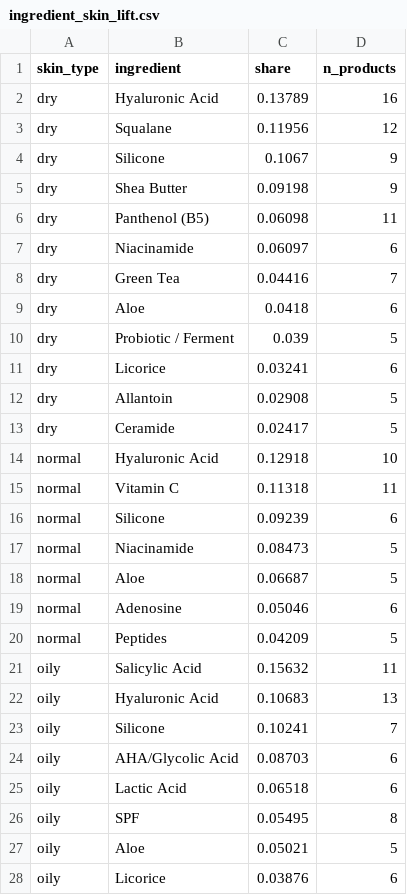
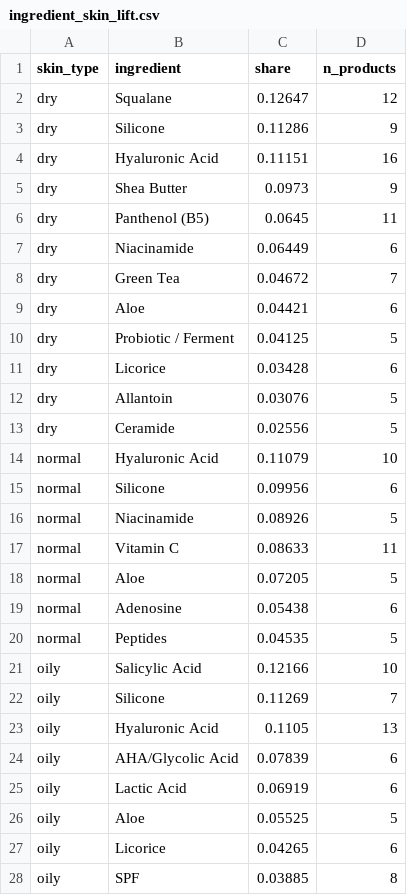
Before and after one commit to ParkGyuweon/hwabun, a CSV file: batch/ingest/data/serving/ingredient_skin_lift.csv, drawn as a sheet; only a part is shown; the diff covers the shown part only.

```diff
--- a/batch/ingest/data/serving/ingredient_skin_lift.csv
+++ b/batch/ingest/data/serving/ingredient_skin_lift.csv
@@ -1,28 +1,28 @@
 skin_type,ingredient,share,n_products
-dry,Hyaluronic Acid,0.13789,16
-dry,Squalane,0.11956,12
-dry,Silicone,0.1067,9
-dry,Shea Butter,0.09198,9
-dry,Panthenol (B5),0.06098,11
-dry,Niacinamide,0.06097,6
-dry,Green Tea,0.04416,7
-dry,Aloe,0.0418,6
-dry,Probiotic / Ferment,0.039,5
-dry,Licorice,0.03241,6
-dry,Allantoin,0.02908,5
-dry,Ceramide,0.02417,5
-normal,Hyaluronic Acid,0.12918,10
-normal,Vitamin C,0.11318,11
-normal,Silicone,0.09239,6
-normal,Niacinamide,0.08473,5
-normal,Aloe,0.06687,5
-normal,Adenosine,0.05046,6
-normal,Peptides,0.04209,5
-oily,Salicylic Acid,0.15632,11
-oily,Hyaluronic Acid,0.10683,13
-oily,Silicone,0.10241,7
-oily,AHA/Glycolic Acid,0.08703,6
-oily,Lactic Acid,0.06518,6
-oily,SPF,0.05495,8
-oily,Aloe,0.05021,5
-oily,Licorice,0.03876,6
+dry,Squalane,0.12647,12
+dry,Silicone,0.11286,9
+dry,Hyaluronic Acid,0.11151,16
+dry,Shea Butter,0.0973,9
+dry,Panthenol (B5),0.0645,11
+dry,Niacinamide,0.06449,6
+dry,Green Tea,0.04672,7
+dry,Aloe,0.04421,6
+dry,Probiotic / Ferment,0.04125,5
+dry,Licorice,0.03428,6
+dry,Allantoin,0.03076,5
+dry,Ceramide,0.02556,5
+normal,Hyaluronic Acid,0.11079,10
+normal,Silicone,0.09956,6
+normal,Niacinamide,0.08926,5
+normal,Vitamin C,0.08633,11
+normal,Aloe,0.07205,5
+normal,Adenosine,0.05438,6
+normal,Peptides,0.04535,5
+oily,Salicylic Acid,0.12166,10
+oily,Silicone,0.11269,7
+oily,Hyaluronic Acid,0.1105,13
+oily,AHA/Glycolic Acid,0.07839,6
+oily,Lactic Acid,0.06919,6
+oily,Aloe,0.05525,5
+oily,Licorice,0.04265,6
+oily,SPF,0.03885,8
```
Also changed, not shown: 1 edited cell elsewhere in this file, batch/ingest/data/serving/product_ingredient_position.csv, 16 other files.
